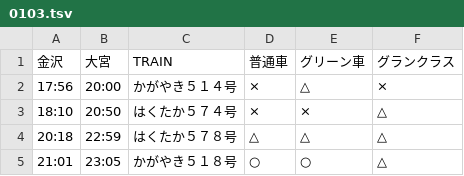
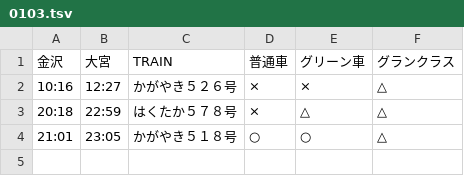
Before and after one commit to stockaitkenwaterman/DEPARTURES, a TSV file: 0103.tsv, drawn as a sheet.

```diff
--- a/0103.tsv
+++ b/0103.tsv
@@ -1,5 +1,4 @@
 金沢	大宮	TRAIN	普通車	グリーン車	グランクラス
-17:56	20:00	かがやき５１４号	×	△	×
-18:10	20:50	はくたか５７４号	×	×	△
-20:18	22:59	はくたか５７８号	△	△	△
+10:16	12:27	かがやき５２６号	×	×	△
+20:18	22:59	はくたか５７８号	×	△	△
 21:01	23:05	かがやき５１８号	○	○	△
```
Also changed, not shown: 0102.tsv, 1231.tsv.
